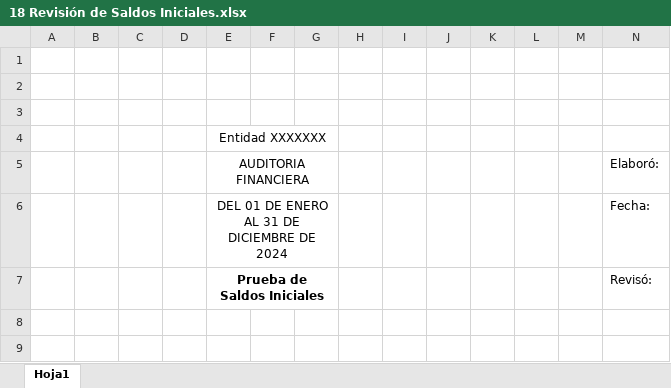
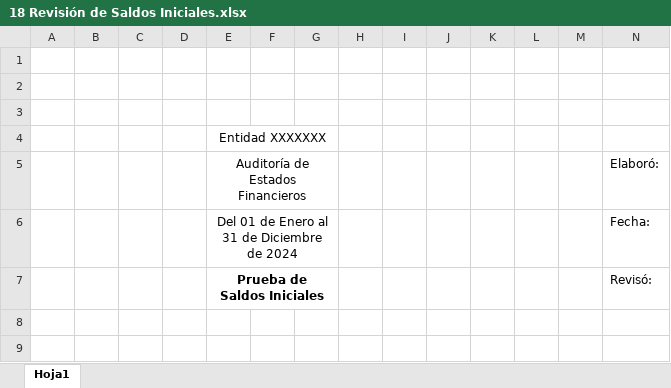
Before and after one commit to edgaytanc/auditapro, an Excel workbook: static/templates_base_interna/5 PLANEACION/2 PLAN BASADO EN RIESGOS/18 Revisión de Saldos Iniciales.xlsx, sheet Hoja1, drawn as a sheet; only a part is shown; values as stored, in another font and other column widths than the file's, no borders; charts and pictures not drawn; the diff names each change by its address in the sheet, - before the commit and + after, or states it on an @@ line.

```diff
--- a/static/templates_base_interna/5 PLANEACION/2 PLAN BASADO EN RIESGOS/18 Revisión de Saldos Iniciales.xlsx (sheet Hoja1)
+++ b/static/templates_base_interna/5 PLANEACION/2 PLAN BASADO EN RIESGOS/18 Revisión de Saldos Iniciales.xlsx (sheet Hoja1)
-E5: AUDITORIA FINANCIERA
+E5: Auditoría de Estados Financieros
-E6: DEL 01 DE ENERO AL 31 DE DICIEMBRE DE 2024
+E6: Del 01 de Enero al 31 de Diciembre de 2024
```
Also changed, not shown: static/templates_base_financiera/5 PRUEBAS SUSTANTIVAS/1 CAJA Y BANCOS/2 SUMARIA CAJAS Y BANCOS.xlsx, static/templates_base_financiera/5 PRUEBAS SUSTANTIVAS/1 CAJA Y BANCOS/3 CONCILIACIONES BANCARIAS.xlsx, 40 other files.
